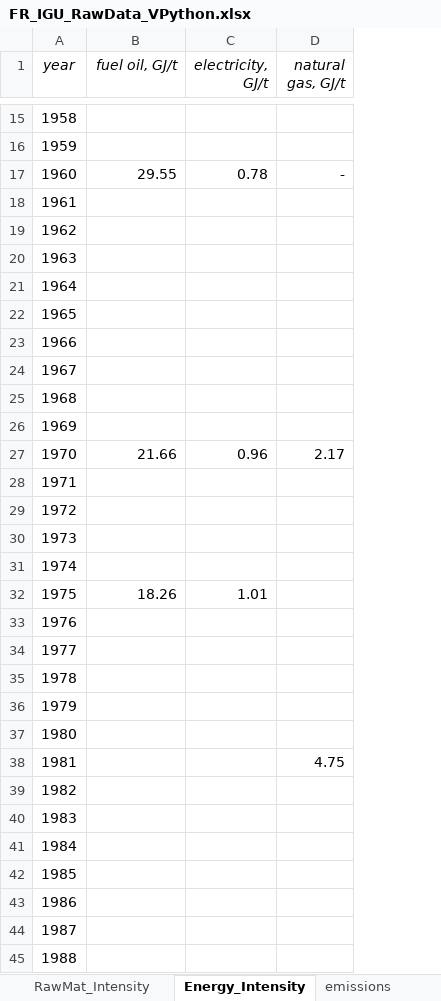
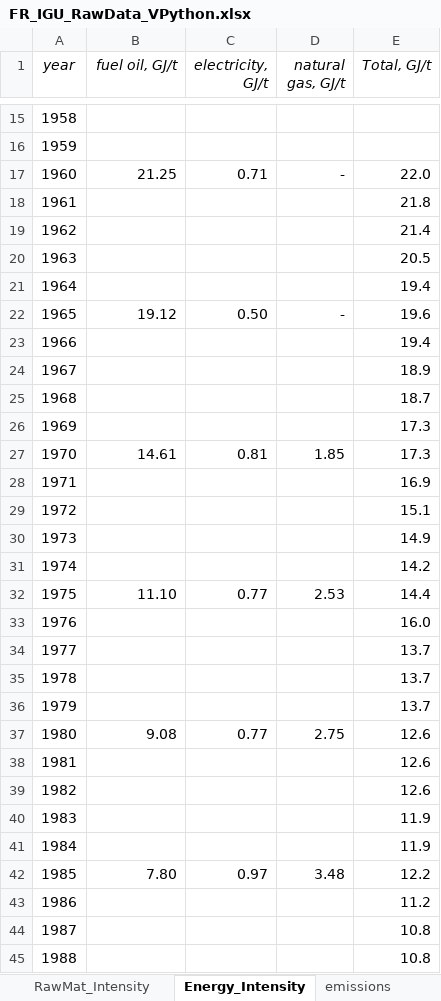
Before and after one commit to JeanSouv/MEFA_IGU_BE-FR-EU, an Excel workbook: RawData/FR_IGU_RawData_VPython.xlsx, sheet Energy_Intensity, drawn as a sheet; only a part is shown, gaps mark what is left out; values as stored, in another font and other column widths than the file's, no borders; the diff covers the shown part only; the diff names each change by its address in the sheet, - before the commit and + after, or states it on an @@ line.

```diff
--- a/RawData/FR_IGU_RawData_VPython.xlsx (sheet Energy_Intensity)
+++ b/RawData/FR_IGU_RawData_VPython.xlsx (sheet Energy_Intensity)
+column E (Total, GJ/t), rows 17-45: 22.0 | 21.8 | 21.4 | 20.5 | 19.4 | 19.6 | 19.4 | 18.9 | 18.7 | 17.3 | 17.3 | 16.9 | 15.1 | 14.9 | 14.2 | 14.4 | 16.0 | 13.7 | 13.7 | 13.7 | 12.6 | 12.6 | 12.6 | 11.9 | 11.9 | 12.2 | 11.2 | 10.8 | 10.8
-B17 (fuel oil, GJ/t): 29.55
+B17 (fuel oil, GJ/t): 21.25
-C17 (electricity, GJ/t): 0.78
+C17 (electricity, GJ/t): 0.71
-B22 (fuel oil, GJ/t): (empty)
+B22 (fuel oil, GJ/t): 19.12
-C22 (electricity, GJ/t): (empty)
+C22 (electricity, GJ/t): 0.50
-D22 (natural gas, GJ/t): (empty)
+D22 (natural gas, GJ/t): -
-B27 (fuel oil, GJ/t): 21.66
+B27 (fuel oil, GJ/t): 14.61
-C27 (electricity, GJ/t): 0.96
+C27 (electricity, GJ/t): 0.81
-D27 (natural gas, GJ/t): 2.17
+D27 (natural gas, GJ/t): 1.85
-B32 (fuel oil, GJ/t): 18.26
+B32 (fuel oil, GJ/t): 11.10
-C32 (electricity, GJ/t): 1.01
+C32 (electricity, GJ/t): 0.77
-D32 (natural gas, GJ/t): (empty)
+D32 (natural gas, GJ/t): 2.53
-B37 (fuel oil, GJ/t): (empty)
+B37 (fuel oil, GJ/t): 9.08
-C37 (electricity, GJ/t): (empty)
+C37 (electricity, GJ/t): 0.77
-D37 (natural gas, GJ/t): (empty)
+D37 (natural gas, GJ/t): 2.75
-D38 (natural gas, GJ/t): 4.75
+D38 (natural gas, GJ/t): (empty)
-B42 (fuel oil, GJ/t): (empty)
+B42 (fuel oil, GJ/t): 7.80
-C42 (electricity, GJ/t): (empty)
+C42 (electricity, GJ/t): 0.97
-D42 (natural gas, GJ/t): (empty)
+D42 (natural gas, GJ/t): 3.48
```
Also changed, not shown: 10 edited cells elsewhere in this sheet, sheet prod, sheet emissions, sheet References, sheet export, sheet import, other sheet tabs, formulas that keep their value, RawData/BE_IGU_RawData_VPython.xlsx, RawData/EU_IGU_RawData_VPython.xlsx, 6 other files.
